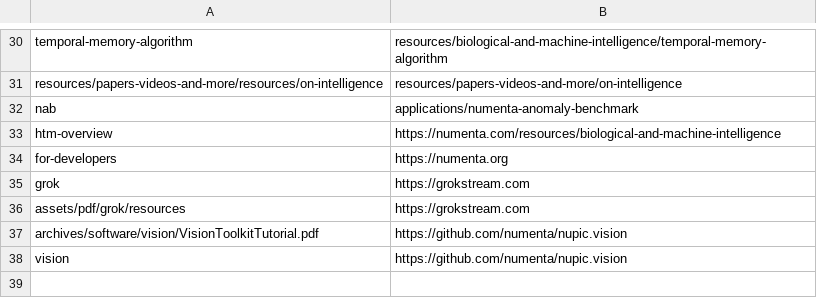
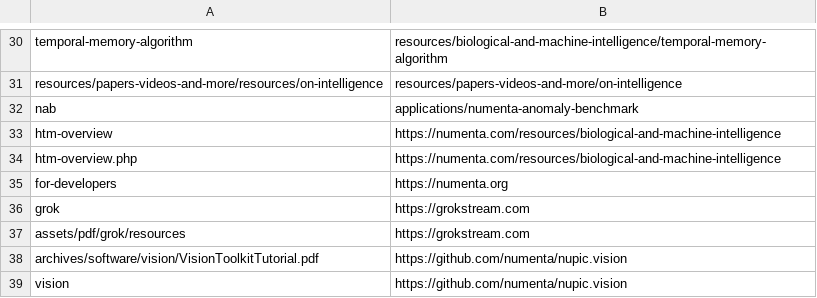
Before and after one commit to rhyolight/numenta-web, a CSV file: ci/numenta.com/url_redirect.csv, drawn as a sheet; only a part is shown, gaps mark what is left out; the diff names each change by its address in the sheet, - before the commit and + after, or states it on an @@ line.

Commit message:
Redirects

```diff
--- a/ci/numenta.com/url_redirect.csv
+++ b/ci/numenta.com/url_redirect.csv
+row 34: htm-overview.php | https://numenta.com/resources/biological-and-machine-intelligence
```
